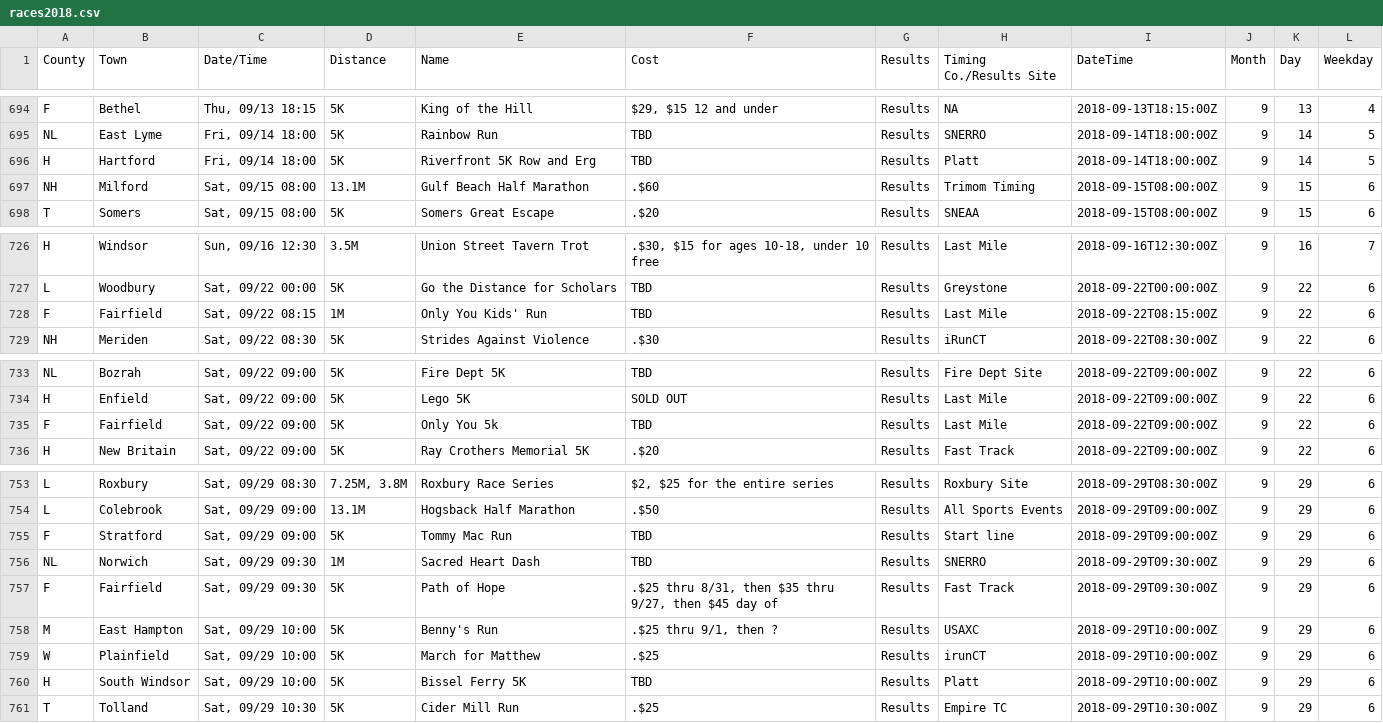
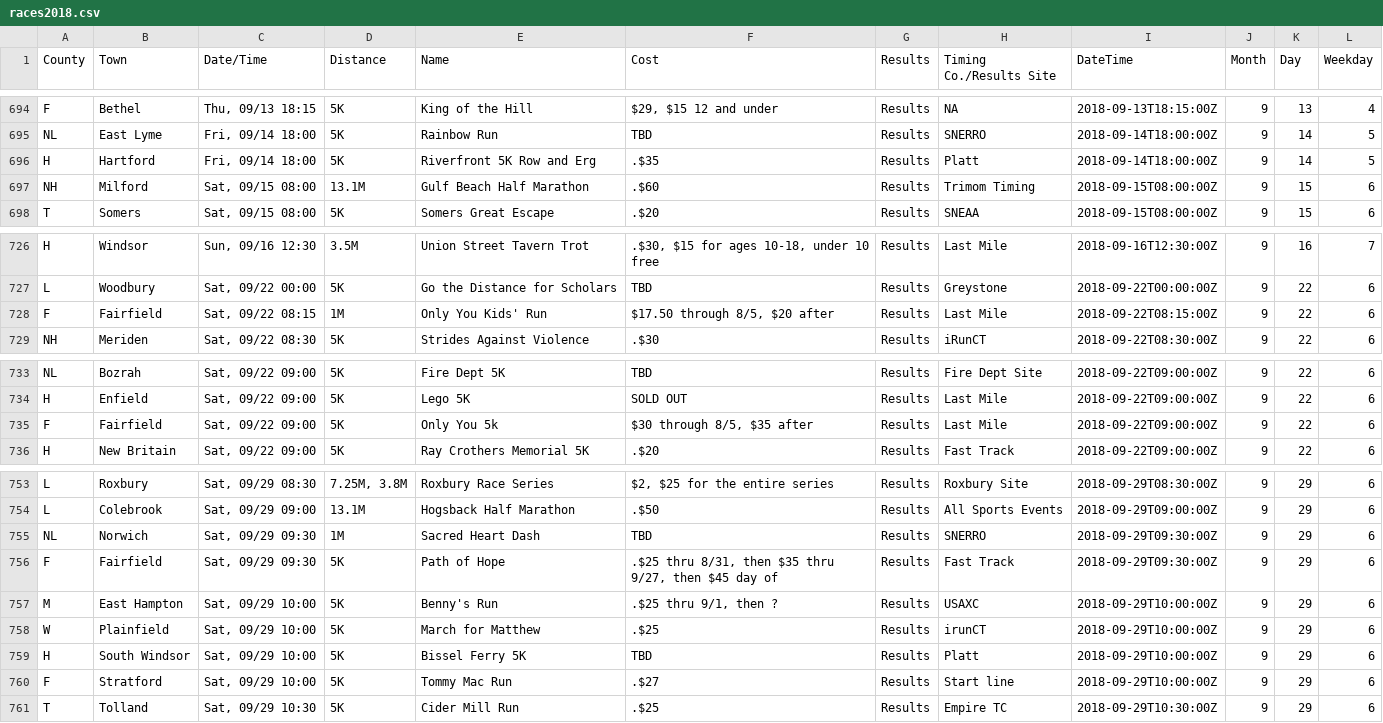
Before and after one commit to jpasini/dataviz-project-template, a CSV file: data/races2018.csv, drawn as a sheet; only a part is shown, gaps mark what is left out; the diff covers the shown part only.

Commit message:
fresh data

```diff
--- a/data/races2018.csv
+++ b/data/races2018.csv
@@ -697,3 +697,3 @@ F,Bethel,"Thu, 09/13 18:15",5K,King of the Hill,"$29, $15 12 and under",Results,
 NL,East Lyme,"Fri, 09/14 18:00",5K,Rainbow Run,TBD,Results,SNERRO,2018-09-14T18:00:00Z,9,14,5
-H,Hartford,"Fri, 09/14 18:00",5K,Riverfront 5K Row and Erg,TBD,Results,Platt,2018-09-14T18:00:00Z,9,14,5
+H,Hartford,"Fri, 09/14 18:00",5K,Riverfront 5K Row and Erg,.$35,Results,Platt,2018-09-14T18:00:00Z,9,14,5
 NH,Milford,"Sat, 09/15 08:00",13.1M,Gulf Beach Half Marathon,.$60,Results,Trimom Timing,2018-09-15T08:00:00Z,9,15,6
@@ -729,3 +729,3 @@ H,Windsor,"Sun, 09/16 12:30",3.5M,Union Street Tavern Trot,".$30, $15 for ages 1
 L,Woodbury,"Sat, 09/22 00:00",5K,Go the Distance for Scholars,TBD,Results,Greystone,2018-09-22T00:00:00Z,9,22,6
-F,Fairfield,"Sat, 09/22 08:15",1M,Only You Kids' Run,TBD,Results,Last Mile,2018-09-22T08:15:00Z,9,22,6
+F,Fairfield,"Sat, 09/22 08:15",1M,Only You Kids' Run,"$17.50 through 8/5,  $20 after",Results,Last Mile,2018-09-22T08:15:00Z,9,22,6
 NH,Meriden,"Sat, 09/22 08:30",5K,Strides Against Violence,.$30,Results,iRunCT,2018-09-22T08:30:00Z,9,22,6
@@ -736,3 +736,3 @@ NL,Bozrah,"Sat, 09/22 09:00",5K,Fire Dept 5K,TBD,Results,Fire Dept Site,2018-09-
 H,Enfield,"Sat, 09/22 09:00",5K,Lego 5K,SOLD OUT,Results,Last Mile,2018-09-22T09:00:00Z,9,22,6
-F,Fairfield,"Sat, 09/22 09:00",5K,Only You 5k,TBD,Results,Last Mile,2018-09-22T09:00:00Z,9,22,6
+F,Fairfield,"Sat, 09/22 09:00",5K,Only You 5k,"$30 through 8/5, $35 after",Results,Last Mile,2018-09-22T09:00:00Z,9,22,6
 H,New Britain,"Sat, 09/22 09:00",5K,Ray Crothers Memorial 5K,.$20,Results,Fast Track,2018-09-22T09:00:00Z,9,22,6
@@ -756,3 +756,2 @@ L,Roxbury,"Sat, 09/29 08:30","7.25M, 3.8M",Roxbury Race Series,"$2,  $25 for the
 L,Colebrook,"Sat, 09/29 09:00",13.1M,Hogsback Half Marathon,.$50,Results,All Sports Events,2018-09-29T09:00:00Z,9,29,6
-F,Stratford,"Sat, 09/29 09:00",5K,Tommy Mac Run,TBD,Results,Start line,2018-09-29T09:00:00Z,9,29,6
 NL,Norwich,"Sat, 09/29 09:30",1M,Sacred Heart Dash,TBD,Results,SNERRO,2018-09-29T09:30:00Z,9,29,6
@@ -762,2 +761,3 @@ W,Plainfield,"Sat, 09/29 10:00",5K,March for Matthew,.$25,Results,irunCT,2018-09
 H,South Windsor,"Sat, 09/29 10:00",5K,Bissel Ferry 5K,TBD,Results,Platt,2018-09-29T10:00:00Z,9,29,6
+F,Stratford,"Sat, 09/29 10:00",5K,Tommy Mac Run,.$27,Results,Start line,2018-09-29T10:00:00Z,9,29,6
 T,Tolland,"Sat, 09/29 10:30",5K,Cider Mill Run,.$25,Results,Empire TC,2018-09-29T10:30:00Z,9,29,6
```
Also changed, not shown: 1 edited cell elsewhere in this file, 2 other files.
